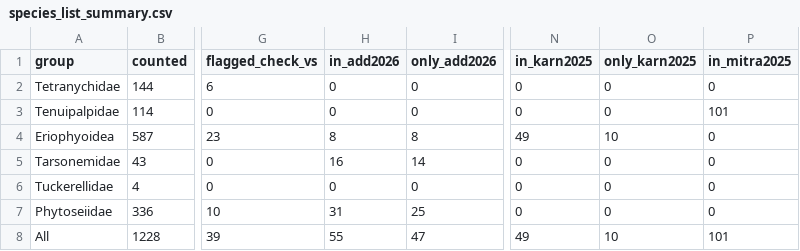
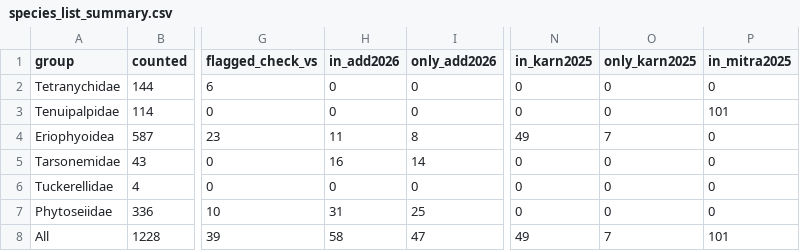
Before and after one commit to vkcvaibhav-eng/india-agri-mite-coi, a CSV file: data/checklist/species_list_summary.csv, drawn as a sheet; only a part is shown, gaps mark what is left out; the diff names each change by its address in the sheet, - before the commit and + after, or states it on an @@ line.

```diff
--- a/data/checklist/species_list_summary.csv
+++ b/data/checklist/species_list_summary.csv
-H4 (in_add2026): 8
+H4 (in_add2026): 11
-O4 (only_karn2025): 10
+O4 (only_karn2025): 7
-H8 (in_add2026): 55
+H8 (in_add2026): 58
-O8 (only_karn2025): 10
+O8 (only_karn2025): 7
```
Also changed, not shown: data/checklist/additions_2022_2026.csv, data/checklist/species_list.csv, 3 other files.
